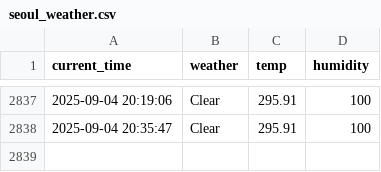
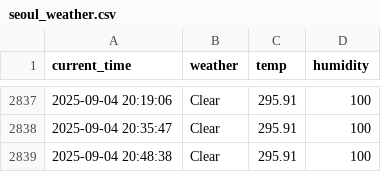
Before and after one commit to racoonSing/seoul_weather_5_m, a CSV file: seoul_weather.csv, drawn as a sheet; only a part is shown, gaps mark what is left out.

```diff
--- a/seoul_weather.csv
+++ b/seoul_weather.csv
@@ -2838 +2838,2 @@ current_time,weather,temp,humidity
 2025-09-04 20:35:47,Clear,295.91,100
+2025-09-04 20:48:38,Clear,295.91,100
```
